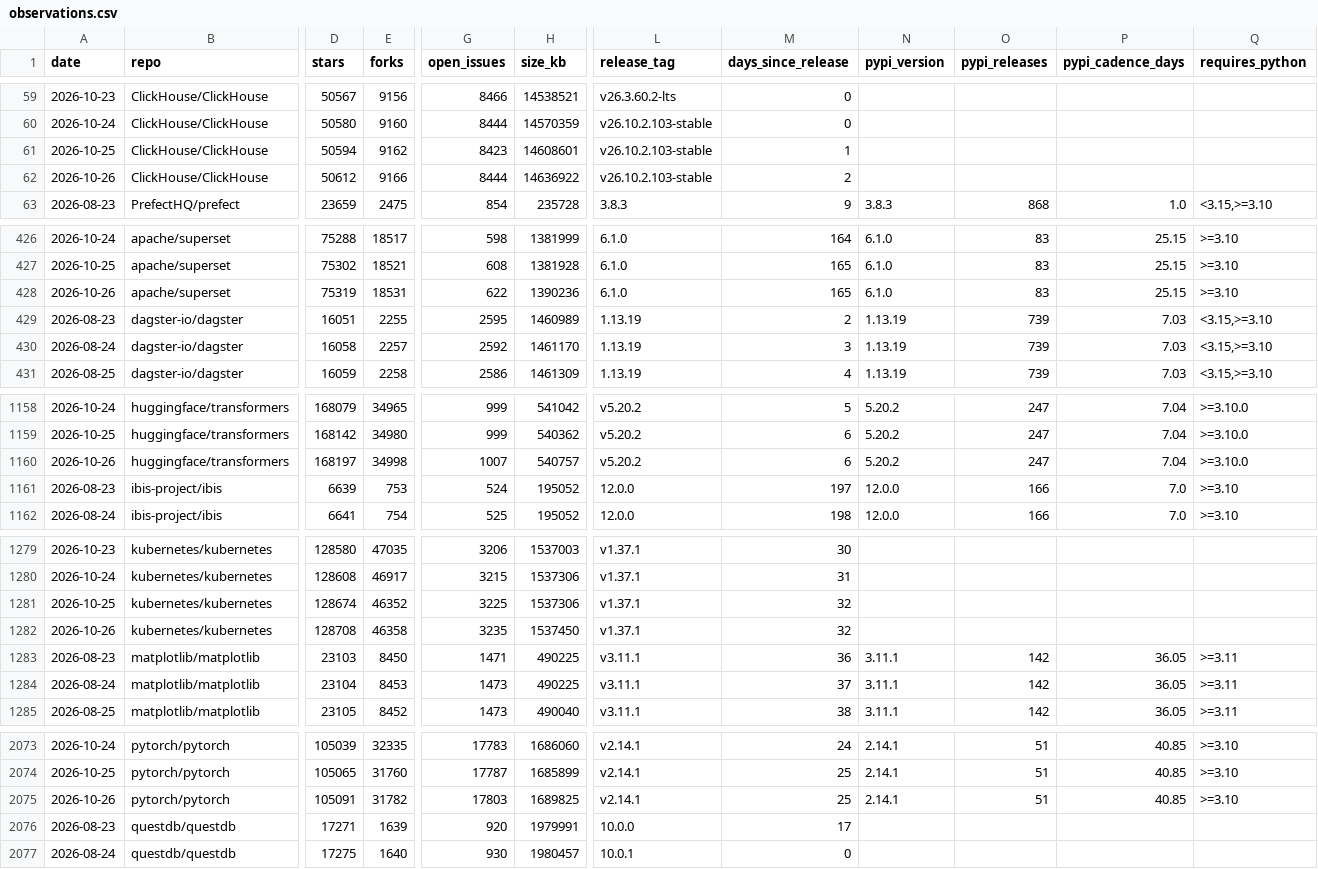
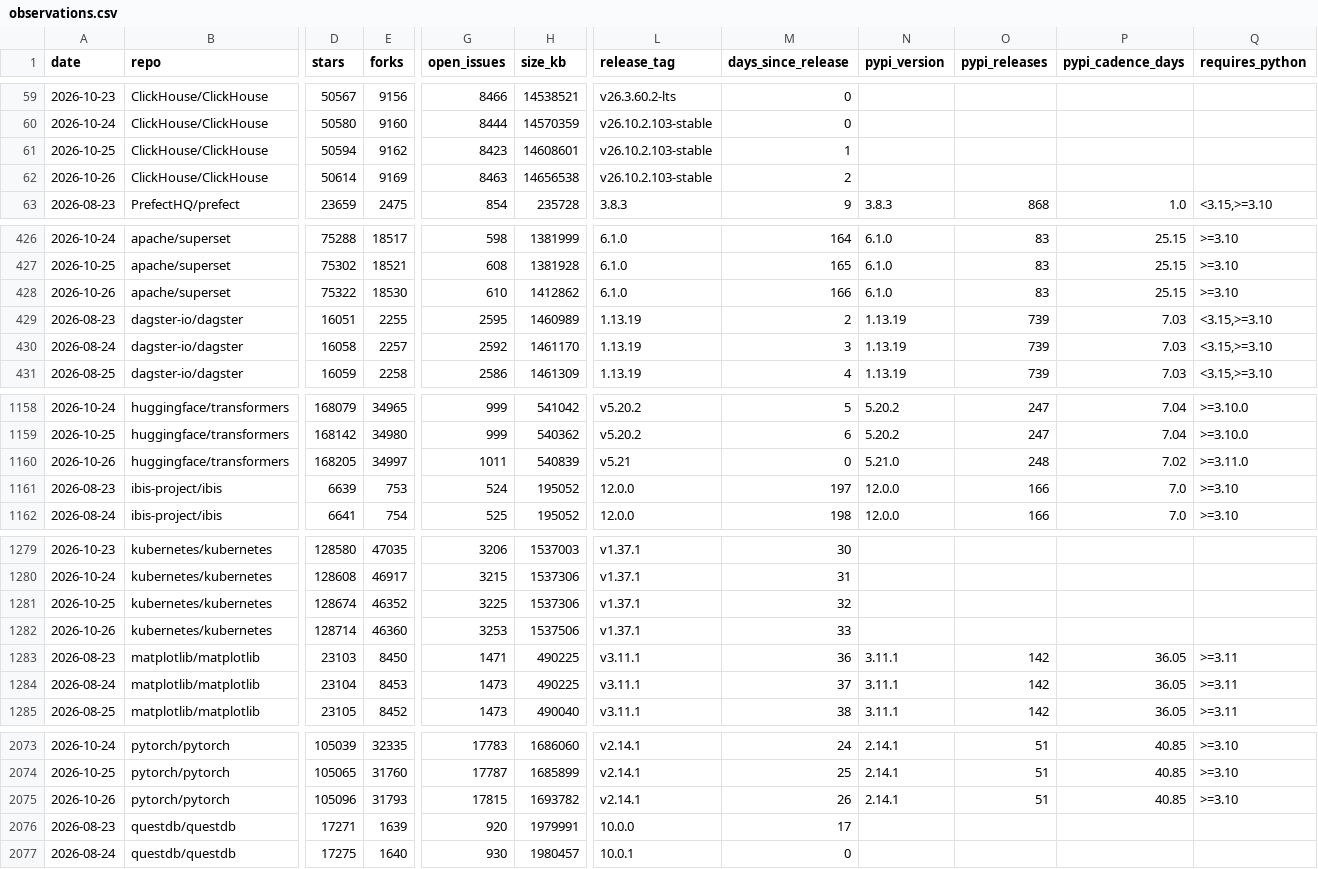
Before and after one commit to Amirzamani1l/oss-momentum, a CSV file: data/observations.csv, drawn as a sheet; only a part is shown, gaps mark what is left out; the diff covers the shown part only; the diff names each change by its address in the sheet, - before the commit and + after, or states it on an @@ line.

Commit message:
data: 2026-10-26 snapshot (42 projects, +764 stars, duckdb leading) (#189)

```diff
--- a/data/observations.csv
+++ b/data/observations.csv
-D62 (stars): 50612
+D62 (stars): 50614
-E62 (forks): 9166
+E62 (forks): 9169
-G62 (open_issues): 8444
+G62 (open_issues): 8463
-H62 (size_kb): 14636922
+H62 (size_kb): 14656538
-D428 (stars): 75319
+D428 (stars): 75322
-E428 (forks): 18531
+E428 (forks): 18530
-G428 (open_issues): 622
+G428 (open_issues): 610
-H428 (size_kb): 1390236
+H428 (size_kb): 1412862
-M428 (days_since_release): 165
+M428 (days_since_release): 166
-D1160 (stars): 168197
+D1160 (stars): 168205
-E1160 (forks): 34998
+E1160 (forks): 34997
-G1160 (open_issues): 1007
+G1160 (open_issues): 1011
-H1160 (size_kb): 540757
+H1160 (size_kb): 540839
-L1160 (release_tag): v5.20.2
+L1160 (release_tag): v5.21
-M1160 (days_since_release): 6
+M1160 (days_since_release): 0
-N1160 (pypi_version): 5.20.2
+N1160 (pypi_version): 5.21.0
-O1160 (pypi_releases): 247
+O1160 (pypi_releases): 248
-P1160 (pypi_cadence_days): 7.04
+P1160 (pypi_cadence_days): 7.02
-Q1160 (requires_python): >=3.10.0
+Q1160 (requires_python): >=3.11.0
-D1282 (stars): 128708
+D1282 (stars): 128714
-E1282 (forks): 46358
+E1282 (forks): 46360
-G1282 (open_issues): 3235
+G1282 (open_issues): 3253
-H1282 (size_kb): 1537450
+H1282 (size_kb): 1537506
-M1282 (days_since_release): 32
+M1282 (days_since_release): 33
-D2075 (stars): 105091
+D2075 (stars): 105096
-E2075 (forks): 31782
+E2075 (forks): 31793
-G2075 (open_issues): 17803
+G2075 (open_issues): 17815
-H2075 (size_kb): 1689825
+H2075 (size_kb): 1693782
-M2075 (days_since_release): 25
+M2075 (days_since_release): 26
```
Also changed, not shown: 108 edited cells elsewhere in this file, 40 other files.
